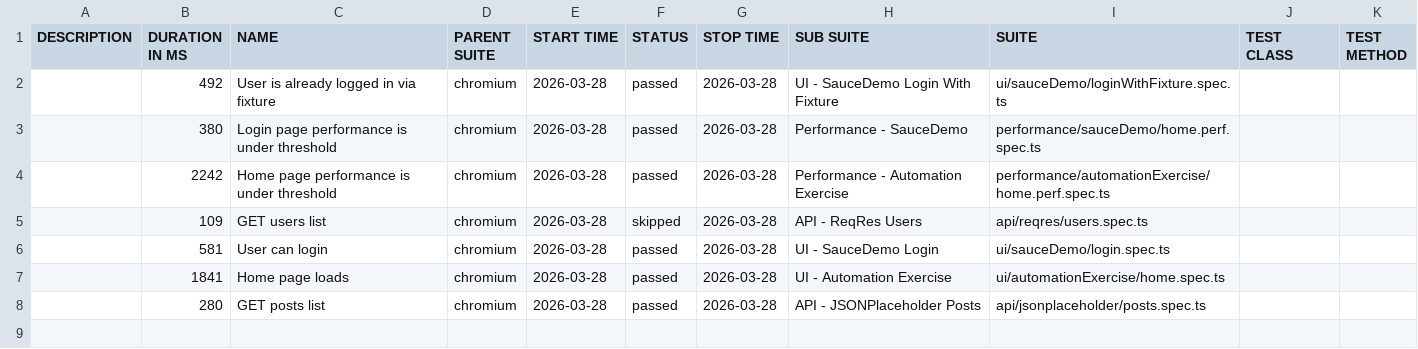
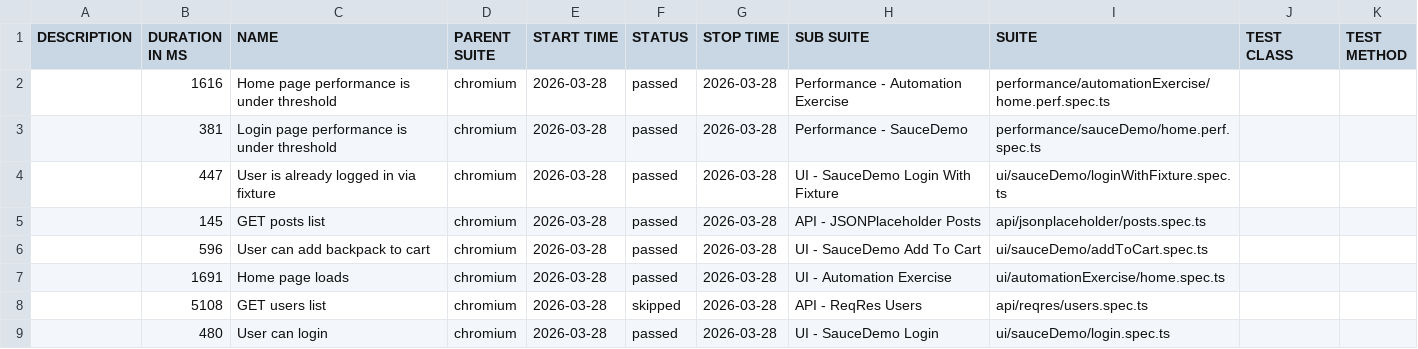
Before and after one commit to newazCS/production-playwright-framework, a CSV file: data/suites.csv, drawn as a sheet.

```diff
--- a/data/suites.csv
+++ b/data/suites.csv
@@ -1,8 +1,9 @@
 "DESCRIPTION","DURATION IN MS","NAME","PARENT SUITE","START TIME","STATUS","STOP TIME","SUB SUITE","SUITE","TEST CLASS","TEST METHOD"
-"","492","User is already logged in via fixture","chromium","2026-03-28","passed","2026-03-28","UI - SauceDemo Login With Fixture","ui/sauceDemo/loginWithFixture.spec.ts","",""
-"","380","Login page performance is under threshold","chromium","2026-03-28","passed","2026-03-28","Performance - SauceDemo","performance/sauceDemo/home.perf.spec.ts","",""
-"","2242","Home page performance is under threshold","chromium","2026-03-28","passed","2026-03-28","Performance - Automation Exercise","performance/automationExercise/home.perf.spec.ts","",""
-"","109","GET users list","chromium","2026-03-28","skipped","2026-03-28","API - ReqRes Users","api/reqres/users.spec.ts","",""
-"","581","User can login","chromium","2026-03-28","passed","2026-03-28","UI - SauceDemo Login","ui/sauceDemo/login.spec.ts","",""
-"","1841","Home page loads","chromium","2026-03-28","passed","2026-03-28","UI - Automation Exercise","ui/automationExercise/home.spec.ts","",""
-"","280","GET posts list","chromium","2026-03-28","passed","2026-03-28","API - JSONPlaceholder Posts","api/jsonplaceholder/posts.spec.ts","",""
+"","1616","Home page performance is under threshold","chromium","2026-03-28","passed","2026-03-28","Performance - Automation Exercise","performance/automationExercise/home.perf.spec.ts","",""
+"","381","Login page performance is under threshold","chromium","2026-03-28","passed","2026-03-28","Performance - SauceDemo","performance/sauceDemo/home.perf.spec.ts","",""
+"","447","User is already logged in via fixture","chromium","2026-03-28","passed","2026-03-28","UI - SauceDemo Login With Fixture","ui/sauceDemo/loginWithFixture.spec.ts","",""
+"","145","GET posts list","chromium","2026-03-28","passed","2026-03-28","API - JSONPlaceholder Posts","api/jsonplaceholder/posts.spec.ts","",""
+"","596","User can add backpack to cart","chromium","2026-03-28","passed","2026-03-28","UI - SauceDemo Add To Cart","ui/sauceDemo/addToCart.spec.ts","",""
+"","1691","Home page loads","chromium","2026-03-28","passed","2026-03-28","UI - Automation Exercise","ui/automationExercise/home.spec.ts","",""
+"","5108","GET users list","chromium","2026-03-28","skipped","2026-03-28","API - ReqRes Users","api/reqres/users.spec.ts","",""
+"","480","User can login","chromium","2026-03-28","passed","2026-03-28","UI - SauceDemo Login","ui/sauceDemo/login.spec.ts","",""
```
Also changed, not shown: data/behaviors.csv, 40 other files.
